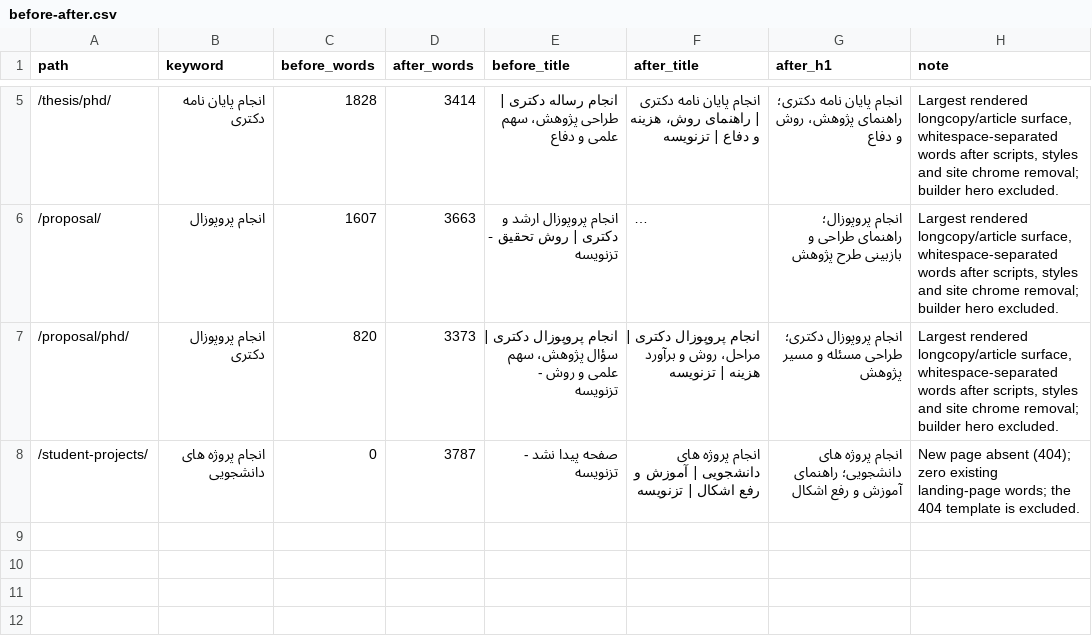
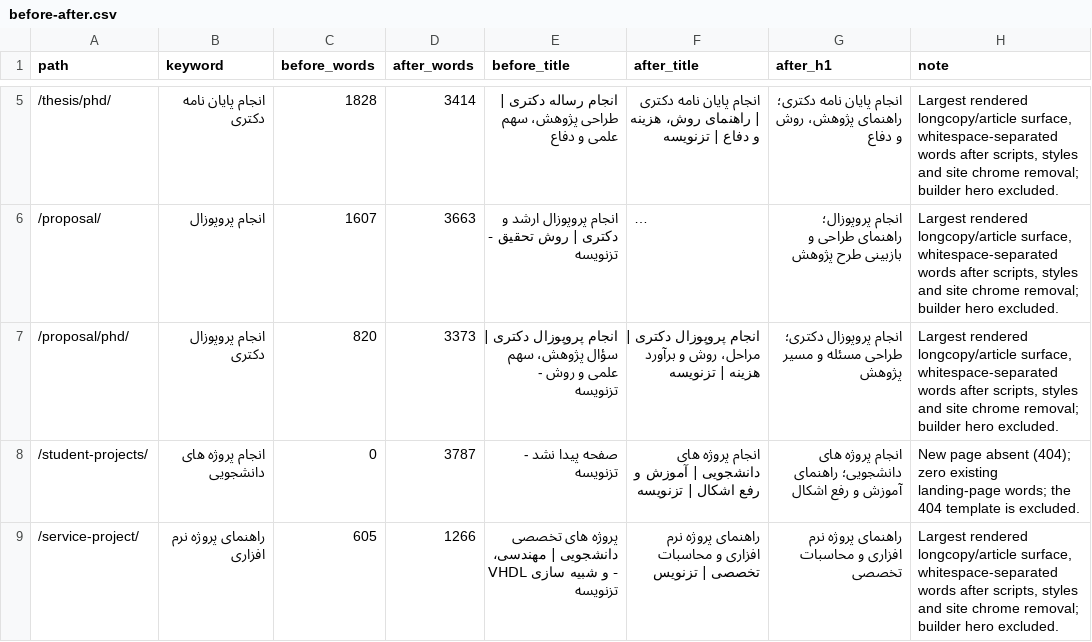
Before and after one commit to maziyarid/teznevise, a CSV file: seo/20261110/audit/before-after.csv, drawn as a sheet; only a part is shown, gaps mark what is left out; long unchanged cells end in …; the diff names each change by its address in the sheet, - before the commit and + after, or states it on an @@ line.

```diff
--- a/seo/20261110/audit/before-after.csv
+++ b/seo/20261110/audit/before-after.csv
+row 9: /service-project/ | راهنمای پروژه نرم افزاری | 605 | 1266 | پروژه های تخصصی دانشجویی | مهندسی، VHDL و شبیه سازی - تزنویسه | راهنمای پروژه نرم افزاری و محاسبات تخصصی | تزنویس | راهنمای پروژه نرم افزاری و محاسبات تخصصی | Largest rendered longcopy/article surface, whitespace-separated words after scripts, styles and site chrome removal; builder hero excluded.
```
Also changed, not shown: seo/20261110/audit/exact-anchor-rewrites.csv, seo/20261110/audit/gsc-decisions-20261110.csv, 55 other files.
